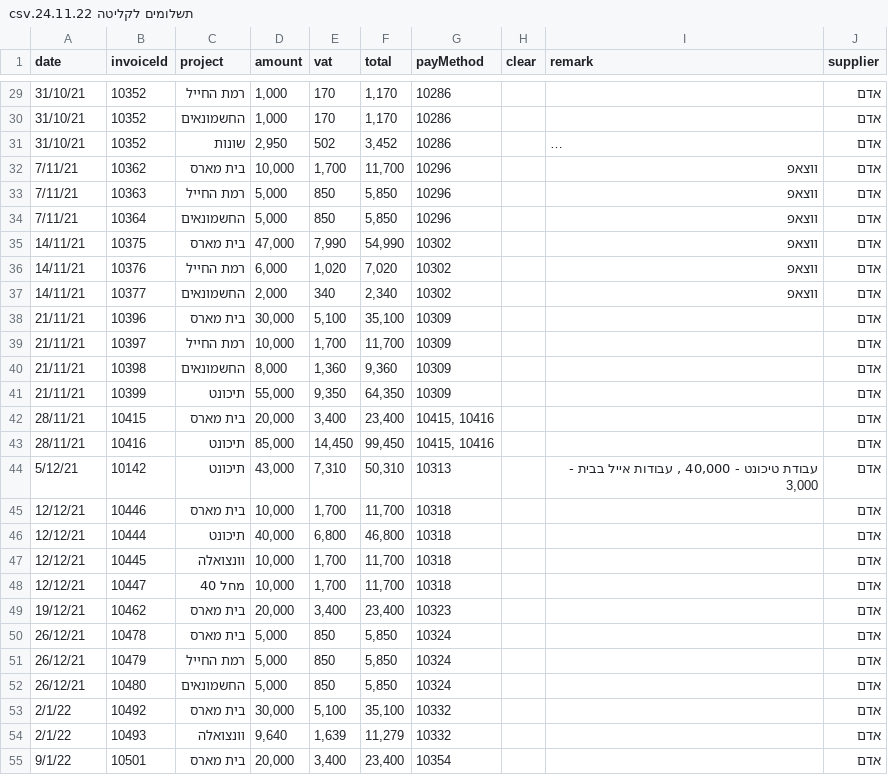
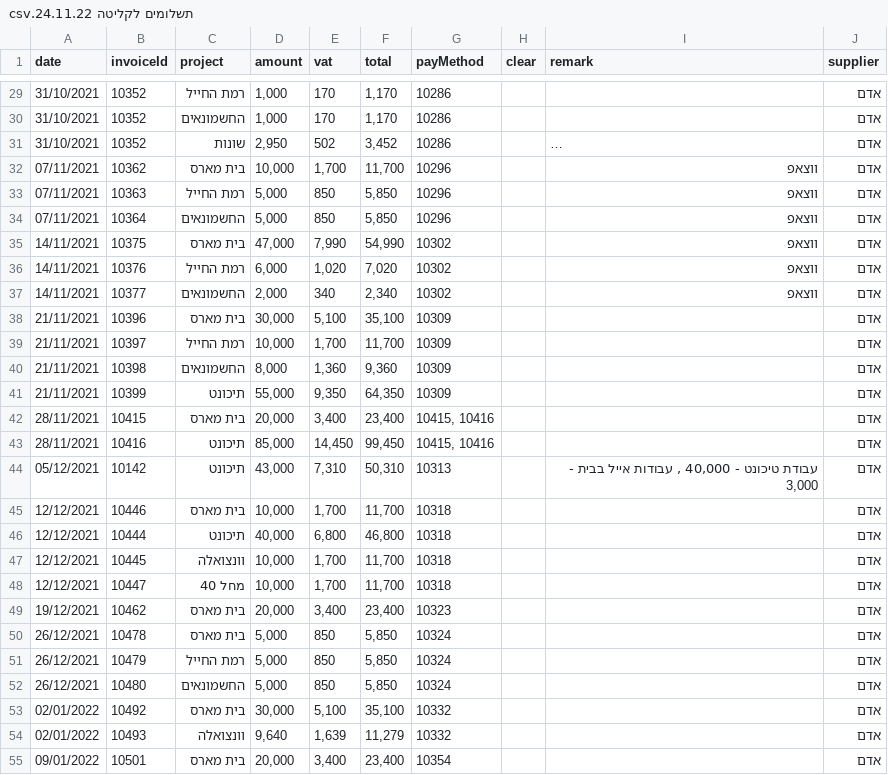
Before and after one commit to omerbackflip/Project-Payments, a CSV file: תשלומים לקליטה 24.11.22.csv, drawn as a sheet; only a part is shown, gaps mark what is left out; long unchanged cells end in …; the diff covers the shown part only; the diff names each change by its address in the sheet, - before the commit and + after, or states it on an @@ line.

```diff
--- a/תשלומים לקליטה 24.11.22.csv
+++ b/תשלומים לקליטה 24.11.22.csv
-A29:A31 (date): 31/10/21
+A29:A31 (date): 31/10/2021
-A32:A34 (date): 7/11/21
+A32:A34 (date): 07/11/2021
-A35:A37 (date): 14/11/21
+A35:A37 (date): 14/11/2021
-A38:A41 (date): 21/11/21
+A38:A41 (date): 21/11/2021
-A42:A43 (date): 28/11/21
+A42:A43 (date): 28/11/2021
-A44 (date): 5/12/21
+A44 (date): 05/12/2021
-A45:A48 (date): 12/12/21
+A45:A48 (date): 12/12/2021
-A49 (date): 19/12/21
+A49 (date): 19/12/2021
-A50:A52 (date): 26/12/21
+A50:A52 (date): 26/12/2021
-A53:A54 (date): 2/1/22
+A53:A54 (date): 02/01/2022
-A55 (date): 9/1/22
+A55 (date): 09/01/2022
```
Also changed, not shown: 1 removed row and 67 edited cells elsewhere in this file, 11 other files.
